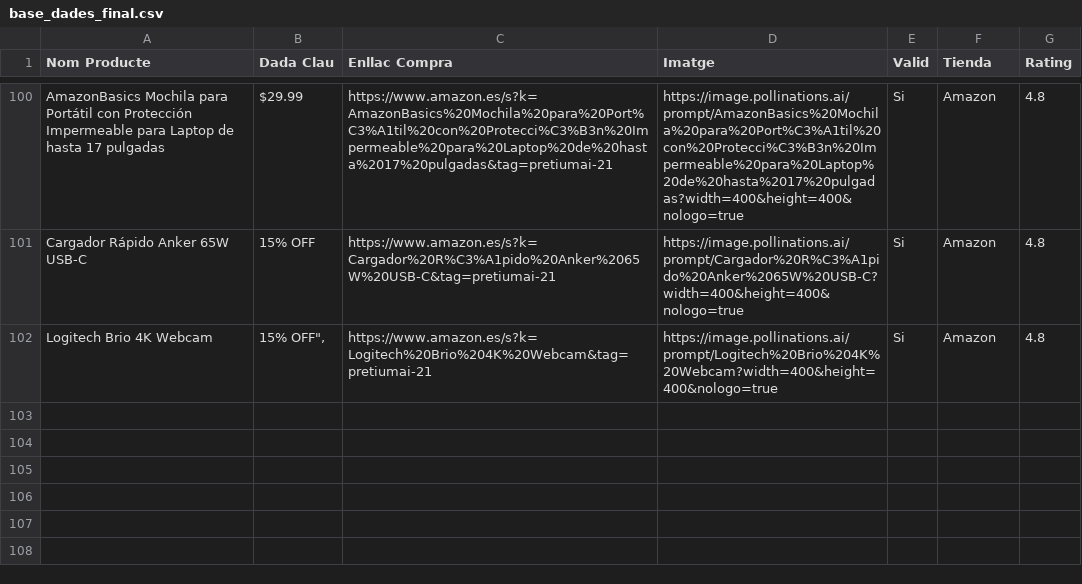
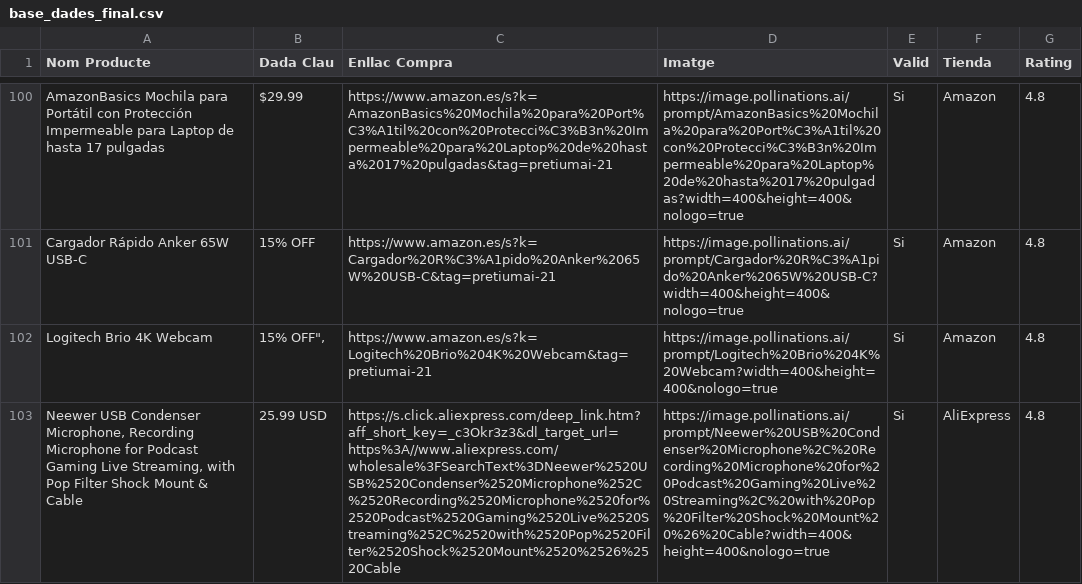
Before and after one commit to PretiumAI/pretiumai-shop, a CSV file: base_dades_final.csv, drawn as a sheet; only a part is shown, gaps mark what is left out; the diff names each change by its address in the sheet, - before the commit and + after, or states it on an @@ line.

```diff
--- a/base_dades_final.csv
+++ b/base_dades_final.csv
+row 103: Neewer USB Condenser Microphone, Recording Microphone for Podcast Gaming Live Streaming, with Pop Filter Shock Mount & Cable | 25.99 USD | https://s.click.aliexpress.com/deep_link.htm?aff_short_key=_c3Okr3z3&dl_target_url=https%3A//www.aliexpress.com/wholesale%3FSearchText%3DNeewer%2520USB%2520Condenser%2520Microphone%252C%2520Recording%2520Microphone%2520for%2520Podcast%2520Gaming%2520Live%2520Streaming%252C%2520with%2520Pop%2520Filter%2520Shock%2520Mount%2520%2526%2520Cable | https://image.pollinations.ai/prompt/Neewer%20USB%20Condenser%20Microphone%2C%20Recording%20Microphone%20for%20Podcast%20Gaming%20Live%20Streaming%2C%20with%20Pop%20Filter%20Shock%20Mount%20%26%20Cable?width=400&height=400&nologo=true | Si | AliExpress | 4.8
```
Also changed, not shown: 1 other file.
